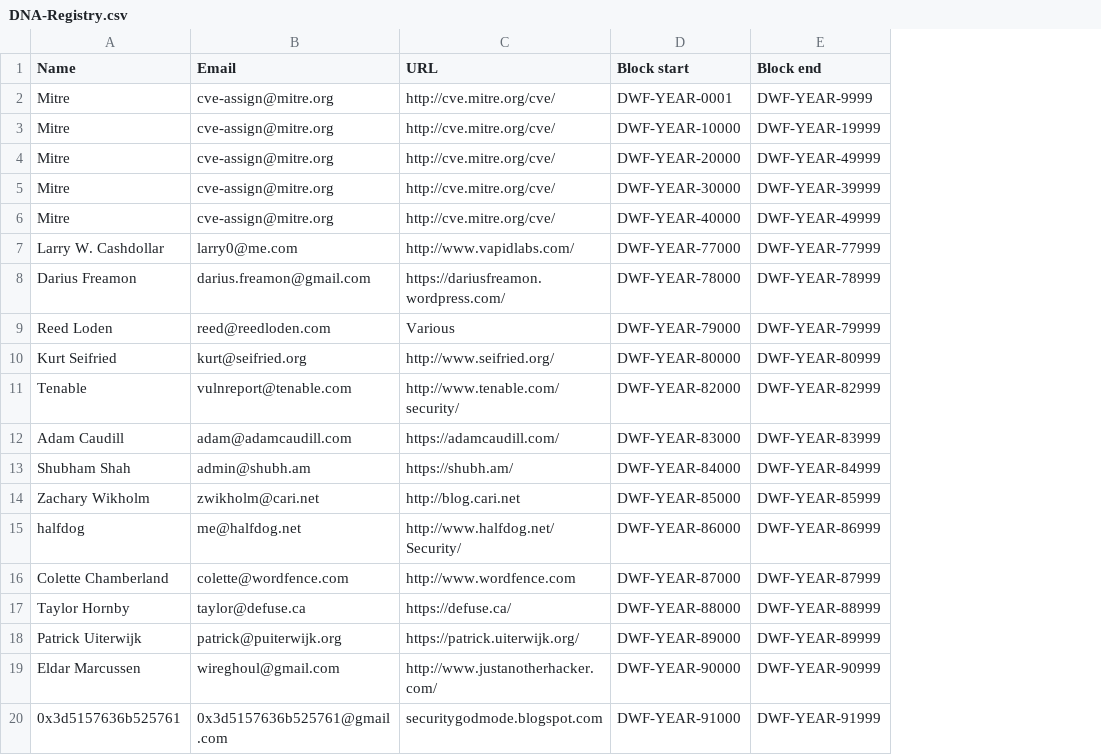
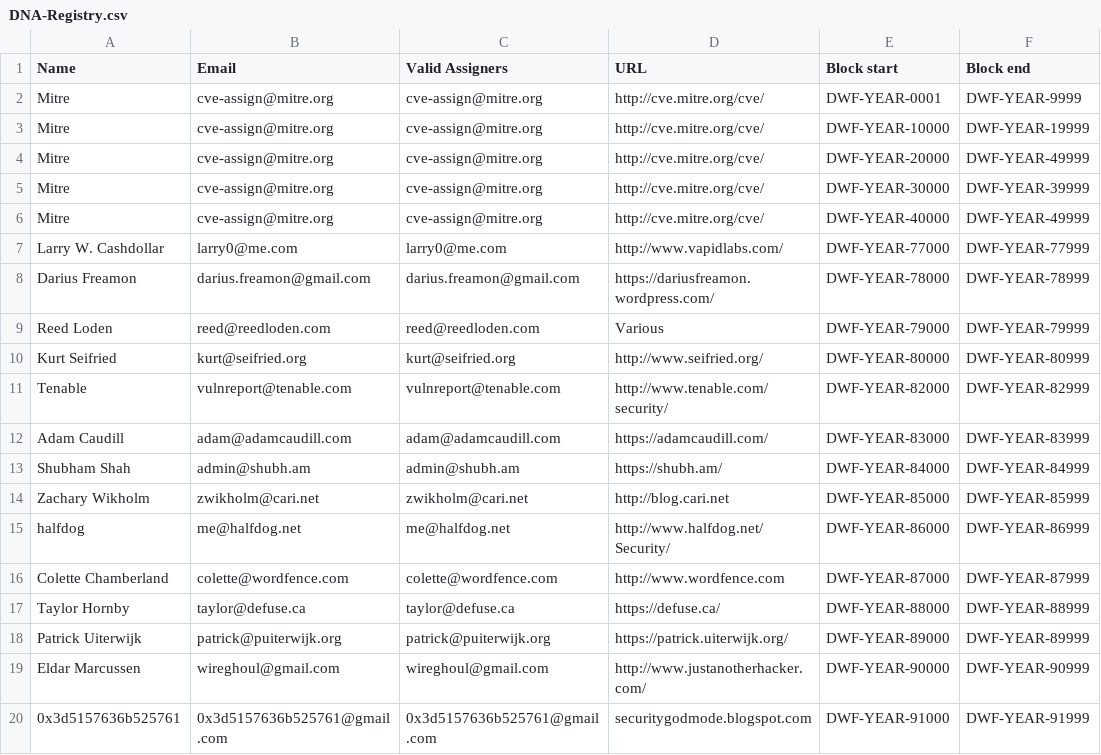
Before and after one commit to trylinux/DNA-Registry, a CSV file: DNA-Registry.csv, drawn as a sheet; the diff names each change by its address in the sheet, - before the commit and + after, or states it on an @@ line.

Commit message:
Added the valid assigners field and values
Valid assigners is a quoted string, multiple entries can be separated by commas, valid data is an email address and/or a domain name in the form @example.org, so e.g. "kurt@seifried.org,@example.org"

```diff
--- a/DNA-Registry.csv
+++ b/DNA-Registry.csv
+column C (Valid Assigners), rows 2-20: cve-assign@mitre.org | cve-assign@mitre.org | cve-assign@mitre.org | cve-assign@mitre.org | cve-assign@mitre.org | larry0@me.com | darius.freamon@gmail.com | reed@reedloden.com | kurt@seifried.org | vulnreport@tenable.com | adam@adamcaudill.com | admin@shubh.am | zwikholm@cari.net | me@halfdog.net | colette@wordfence.com | taylor@defuse.ca | patrick@puiterwijk.org | wireghoul@gmail.com | 0x3d5157636b525761@gmail.com
```
